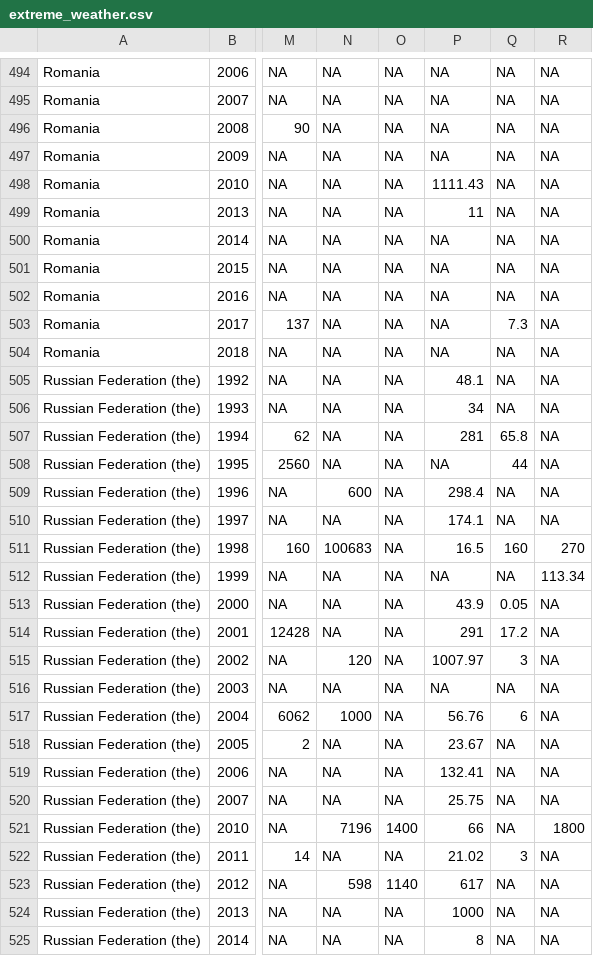
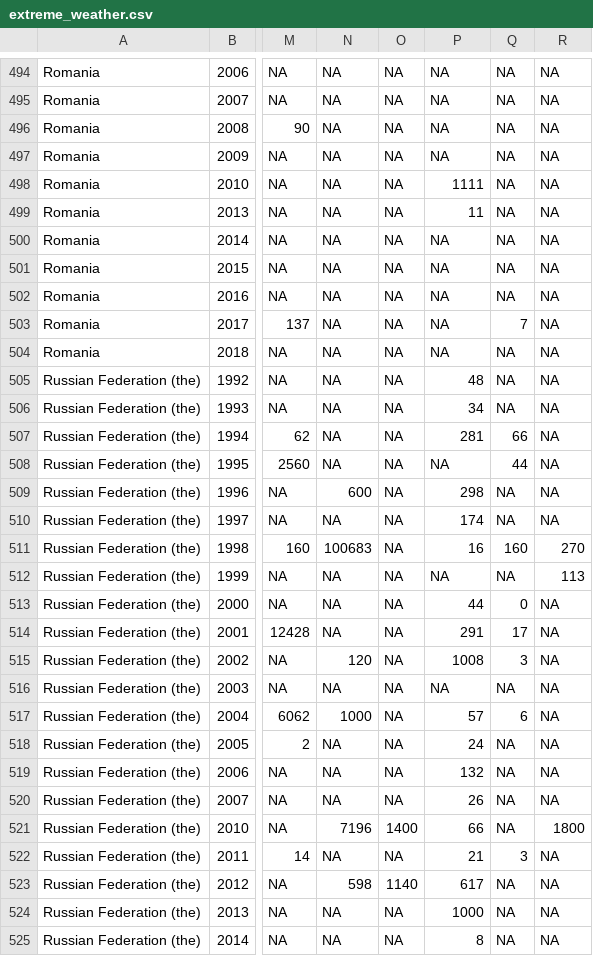
Before and after one commit to environ-mate/app, a CSV file: data/output/extreme_weather.csv, drawn as a sheet; only a part is shown, gaps mark what is left out; the diff covers the shown part only; the diff names each change by its address in the sheet, - before the commit and + after, or states it on an @@ line.

```diff
--- a/data/output/extreme_weather.csv
+++ b/data/output/extreme_weather.csv
-P498: 1111.43
+P498: 1111
-Q503: 7.3
+Q503: 7
-P505: 48.1
+P505: 48
-Q507: 65.8
+Q507: 66
-P509: 298.4
+P509: 298
-P510: 174.1
+P510: 174
-P511: 16.5
+P511: 16
-R512: 113.34
+R512: 113
-P513: 43.9
+P513: 44
-Q513: 0.05
+Q513: 0
-Q514: 17.2
+Q514: 17
-P515: 1007.97
+P515: 1008
-P517: 56.76
+P517: 57
-P518: 23.67
+P518: 24
-P519: 132.41
+P519: 132
-P520: 25.75
+P520: 26
-P522: 21.02
+P522: 21
```
Also changed, not shown: 85 edited cells elsewhere in this file, 5 other files.
